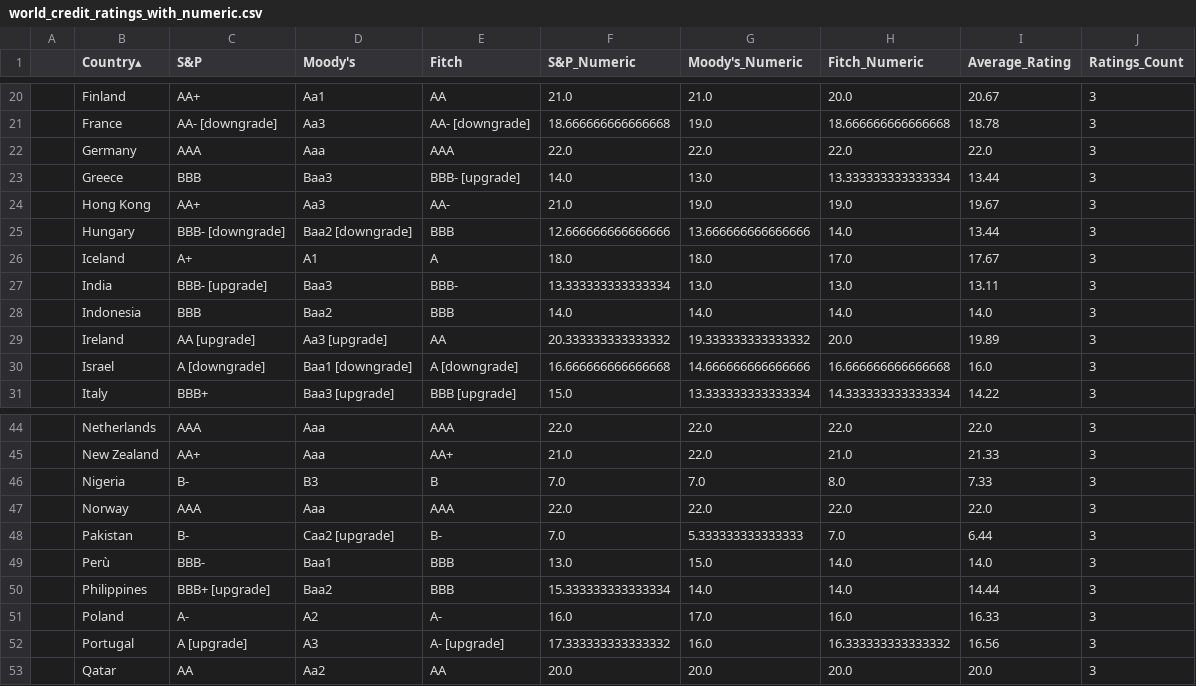
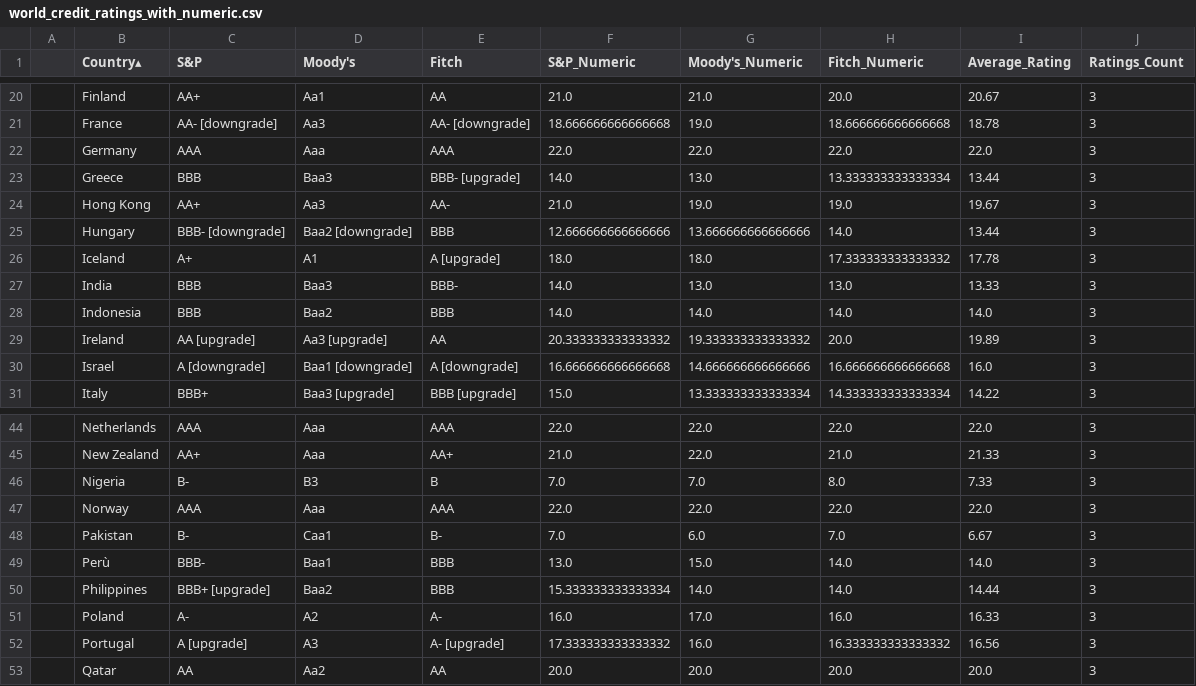
Before and after one commit to gerardjk/Trustworthy_Digital_Society, a CSV file: GTI/code/world_credit_ratings_with_numeric.csv, drawn as a sheet; only a part is shown, gaps mark what is left out.

```diff
--- a/GTI/code/world_credit_ratings_with_numeric.csv
+++ b/GTI/code/world_credit_ratings_with_numeric.csv
@@ -25,4 +25,4 @@
 ,Hungary,BBB- [downgrade],Baa2 [downgrade],BBB,12.666666666666666,13.666666666666666,14.0,13.44,3
-,Iceland,A+,A1,A,18.0,18.0,17.0,17.67,3
-,India,BBB- [upgrade],Baa3,BBB-,13.333333333333334,13.0,13.0,13.11,3
+,Iceland,A+,A1,A [upgrade],18.0,18.0,17.333333333333332,17.78,3
+,India,BBB,Baa3,BBB-,14.0,13.0,13.0,13.33,3
 ,Indonesia,BBB,Baa2,BBB,14.0,14.0,14.0,14.0,3
@@ -47,3 +47,3 @@
 ,Norway,AAA,Aaa,AAA,22.0,22.0,22.0,22.0,3
-,Pakistan,B-,Caa2 [upgrade],B-,7.0,5.333333333333333,7.0,6.44,3
+,Pakistan,B-,Caa1,B-,7.0,6.0,7.0,6.67,3
 ,Perù,BBB-,Baa1,BBB,13.0,15.0,14.0,14.0,3
```
Also changed, not shown: GTI/code/credit_ratings_and_spreads.csv, GTI/code/government_bond_spreads.csv, 30 other files.
